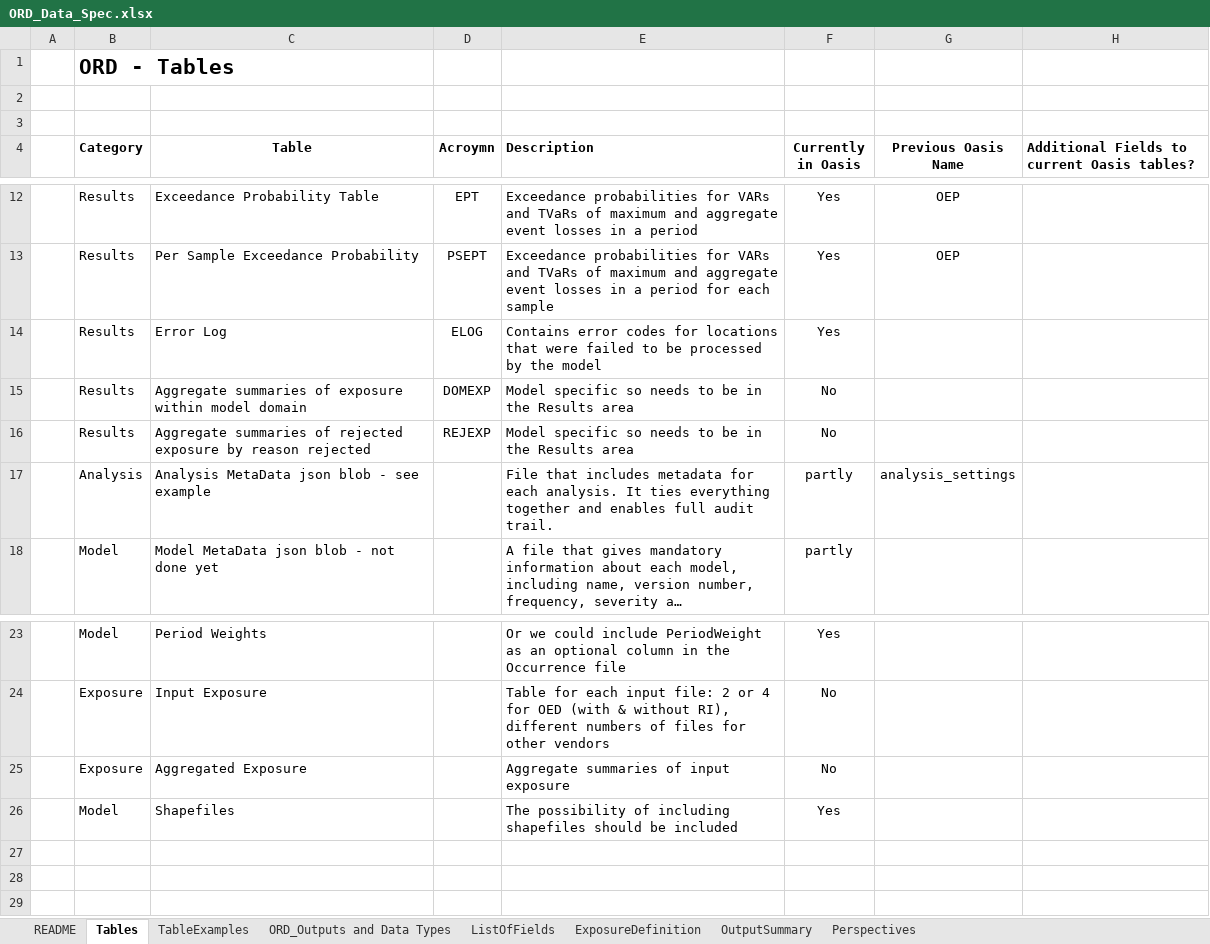
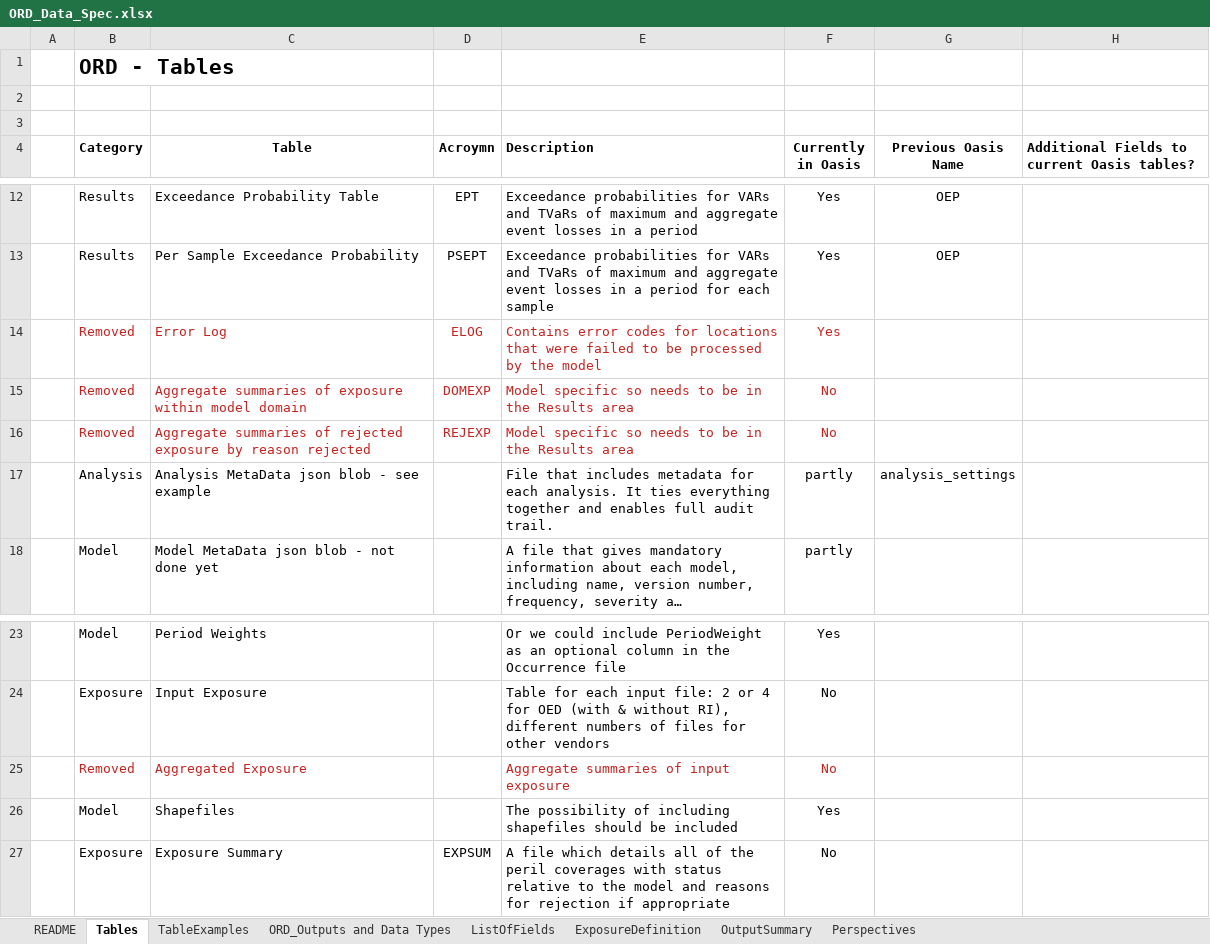
Before and after one commit to OasisLMF/ODS_OpenExposureData, an Excel workbook: OpenResultsData/Docs/ORD_Data_Spec.xlsx, sheet Tables, drawn as a sheet; only a part is shown, gaps mark what is left out; long unchanged cells end in …; values as stored, in another font and other column widths than the file's, no borders; charts and pictures not drawn; the diff names each change by its address in the sheet, - before the commit and + after, or states it on an @@ line.

Commit message:
ord updates for EXPSUM

```diff
--- a/OpenResultsData/Docs/ORD_Data_Spec.xlsx (sheet Tables)
+++ b/OpenResultsData/Docs/ORD_Data_Spec.xlsx (sheet Tables)
-B14:B16 (Category): Results
+B14:B16 (Category): Removed
-B14:F16 text colour: black
+B14:F16 text colour: #C9211E
-B25 (Category): Exposure
+B25 (Category): Removed
-B25:C25 text colour: black
+B25:C25 text colour: #C9211E
-E25:F25 text colour: black
+E25:F25 text colour: #C9211E
+row 27:  | Exposure | Exposure Summary | EXPSUM | A file which details all of the peril coverages with status relative to the model and reasons for rejection if appropriate | No
```
Also changed, not shown: sheet TableExamples, sheet ListOfFields, sheet README, charts or pictures.
